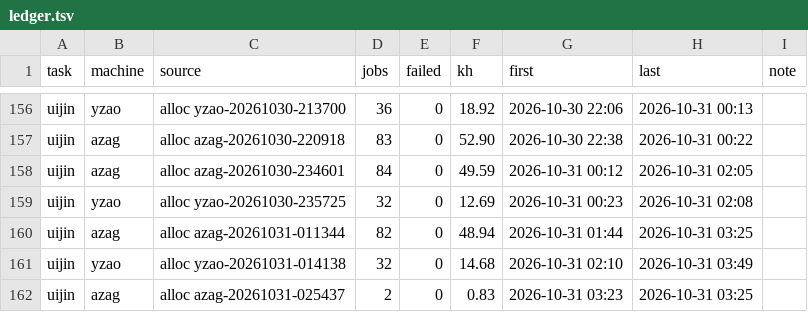
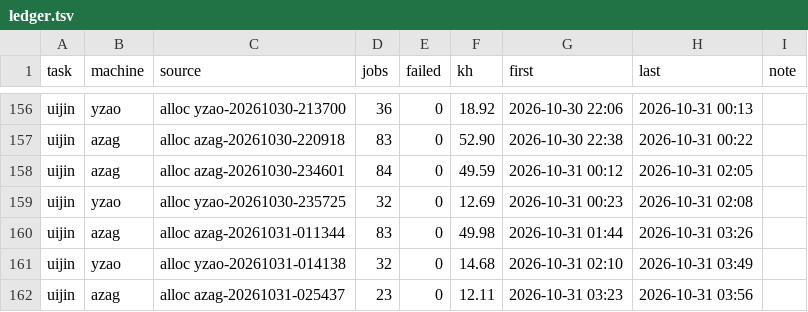
Before and after one commit to laussy/ten-go, a TSV file: ledger.tsv, drawn as a sheet; only a part is shown, gaps mark what is left out.

```diff
--- a/ledger.tsv
+++ b/ledger.tsv
@@ -159,4 +159,4 @@ uijin	azag	alloc azag-20261030-234601	84	0	49.59	2026-10-31 00:12	2026-10-31 02:
 uijin	yzao	alloc yzao-20261030-235725	32	0	12.69	2026-10-31 00:23	2026-10-31 02:08	
-uijin	azag	alloc azag-20261031-011344	82	0	48.94	2026-10-31 01:44	2026-10-31 03:25	
+uijin	azag	alloc azag-20261031-011344	83	0	49.98	2026-10-31 01:44	2026-10-31 03:26	
 uijin	yzao	alloc yzao-20261031-014138	32	0	14.68	2026-10-31 02:10	2026-10-31 03:49	
-uijin	azag	alloc azag-20261031-025437	2	0	0.83	2026-10-31 03:23	2026-10-31 03:25	
+uijin	azag	alloc azag-20261031-025437	23	0	12.11	2026-10-31 03:23	2026-10-31 03:56	
```
Also changed, not shown: 4 other files.
